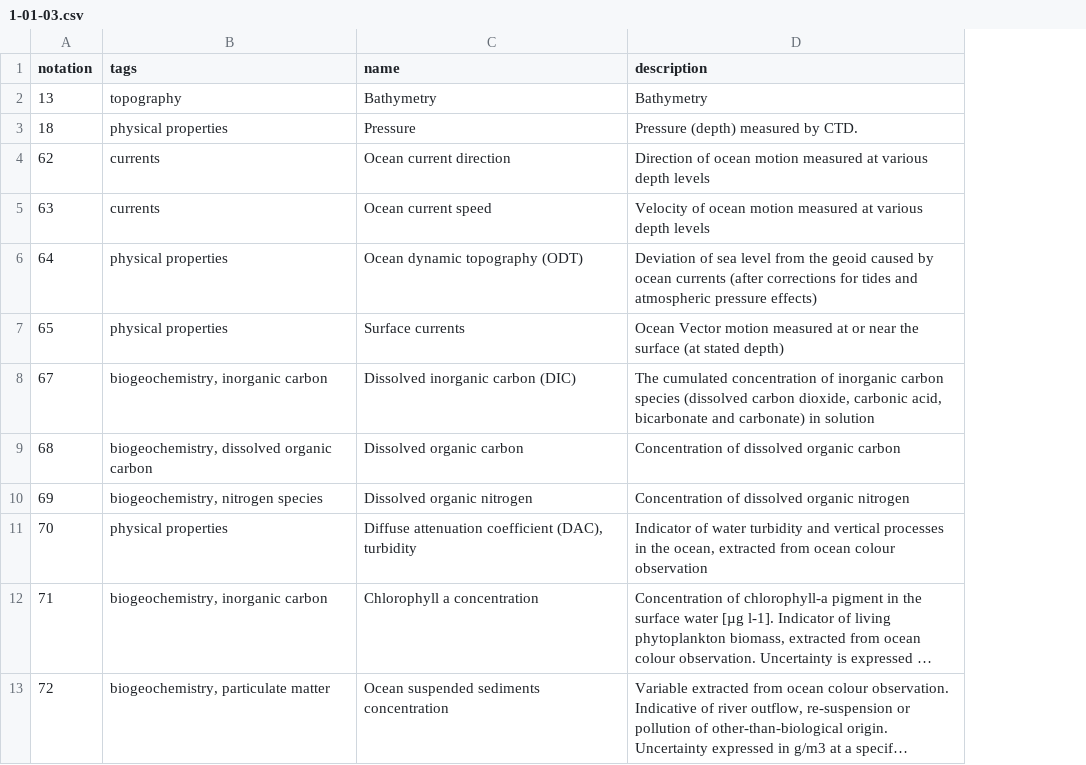
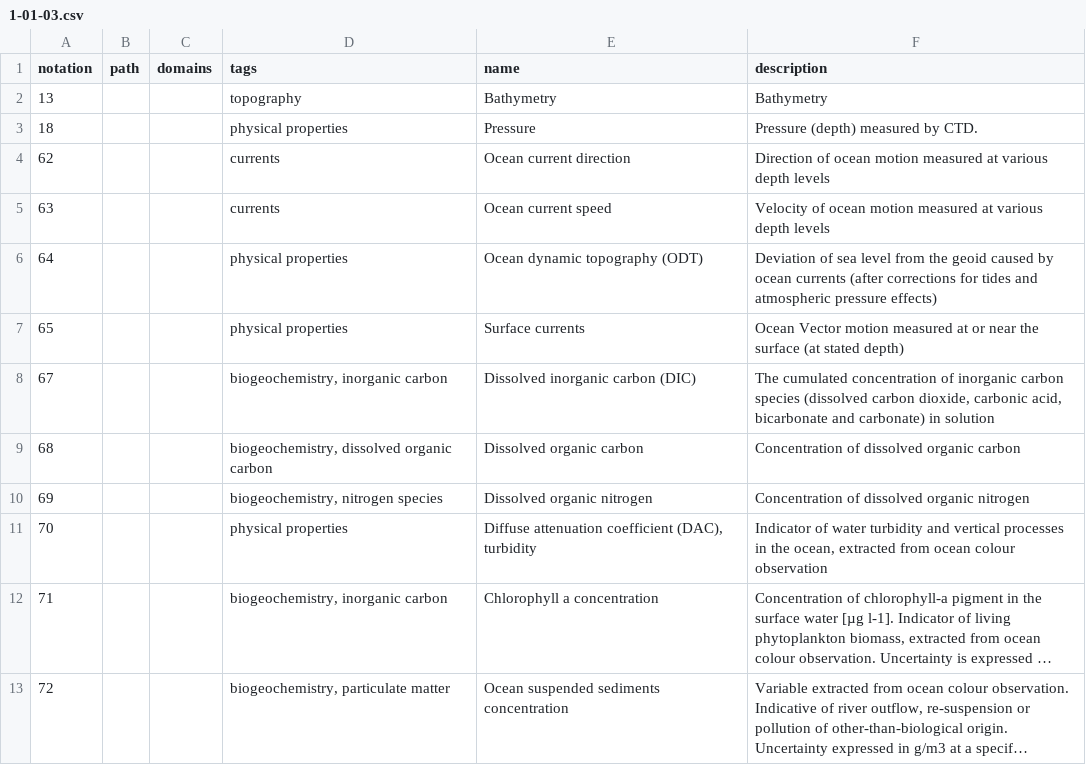
Before and after one commit to wmo-im/wmds, a CSV file: tables_en/1-01-03.csv, drawn as a sheet; only a part is shown; long unchanged cells end in …; the diff names each change by its address in the sheet, - before the commit and + after, or states it on an @@ line.

```diff
--- a/tables_en/1-01-03.csv
+++ b/tables_en/1-01-03.csv
+column B (path), empty
+column C (domains), empty
```
Also changed, not shown: tables_en/1-01-01.csv, tables_en/1-01-04.csv, 6 other files.
